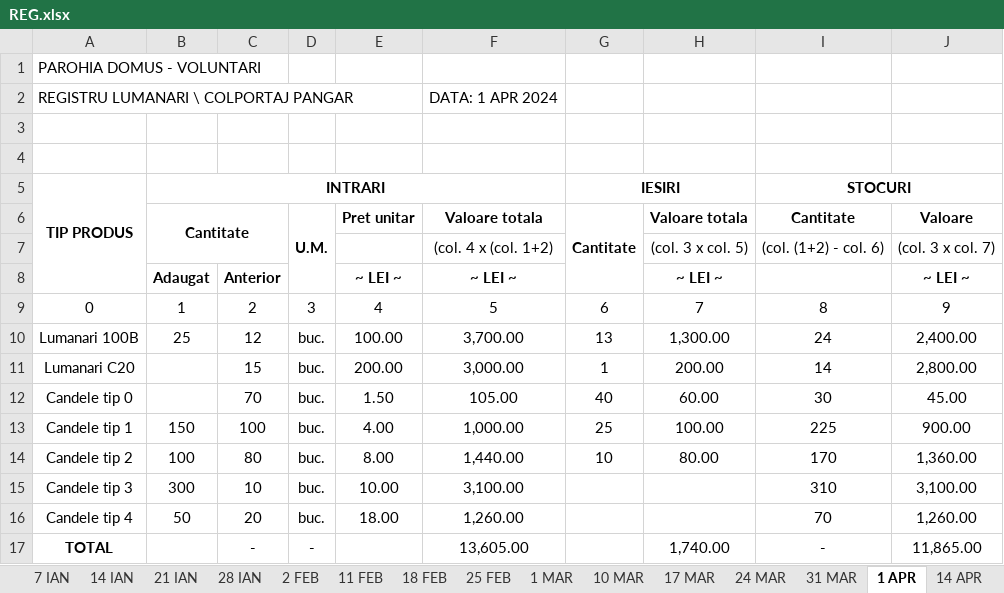
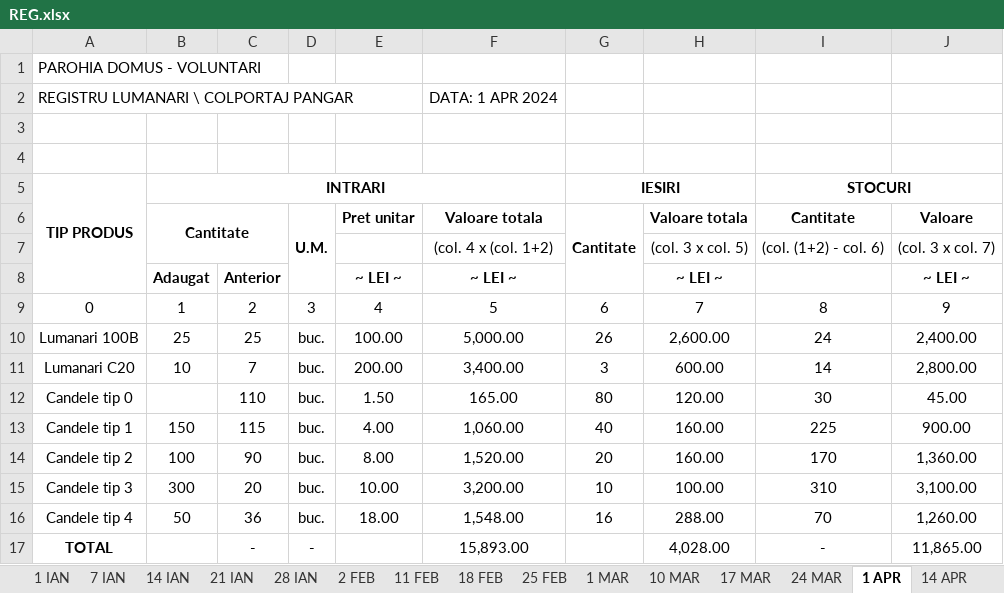
Before and after one commit to Eleuthar/pyKB, an Excel workbook: excel/REG.xlsx, sheet 1 APR, drawn as a sheet; values as stored, in another font and other column widths than the file's, no borders; the diff names each change by its address in the sheet, - before the commit and + after, or states it on an @@ line.

```diff
--- a/excel/REG.xlsx (sheet 1 APR)
+++ b/excel/REG.xlsx (sheet 1 APR)
-sheet tab: 31 MAR
-C10: 12
+C10: 25
-F10: 3,700.00
+F10: 5,000.00
-G10: 13
+G10: 26
-H10: 1,300.00
+H10: 2,600.00
-B11: (empty)
+B11: 10
-C11: 15
+C11: 7
-F11: 3,000.00
+F11: 3,400.00
-G11: 1
+G11: 3
-H11: 200.00
+H11: 600.00
-C12: 70
+C12: 110
-F12: 105.00
+F12: 165.00
-G12: 40
+G12: 80
-H12: 60.00
+H12: 120.00
-C13: 100
+C13: 115
-F13: 1,000.00
+F13: 1,060.00
-G13: 25
+G13: 40
-H13: 100.00
+H13: 160.00
-C14: 80
+C14: 90
-F14: 1,440.00
+F14: 1,520.00
-G14: 10
+G14: 20
-H14: 80.00
+H14: 160.00
-C15: 10
+C15: 20
-F15: 3,100.00
+F15: 3,200.00
-G15: (empty)
+G15: 10
-H15: (empty)
+H15: 100.00
-C16: 20
+C16: 36
-F16: 1,260.00
+F16: 1,548.00
-G16: (empty)
+G16: 16
-H16: (empty)
+H16: 288.00
-F17: 13,605.00
+F17: 15,893.00
-H17: 1,740.00
+H17: 4,028.00
```
Also changed, not shown: sheet Raport general, sheet z, sheet 12 MAI, sheet 19 MAI, sheet 14 IAN, sheet 22 AUG, 8 more sheets, other sheet tabs, 11 other files.
